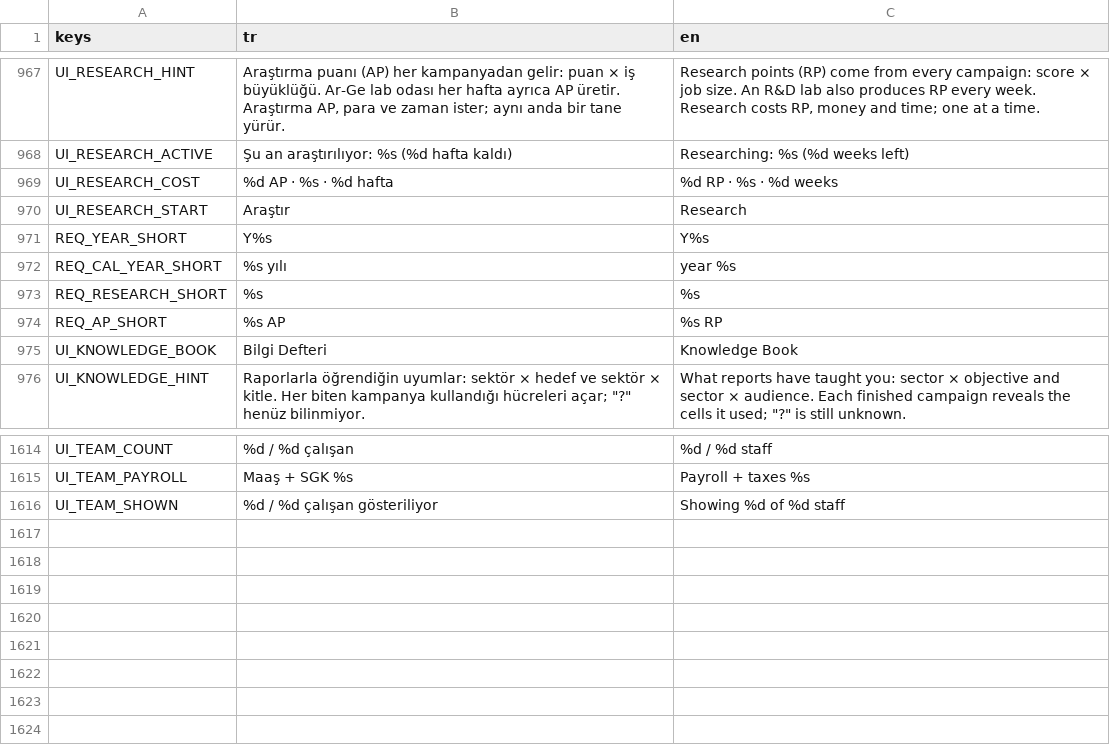
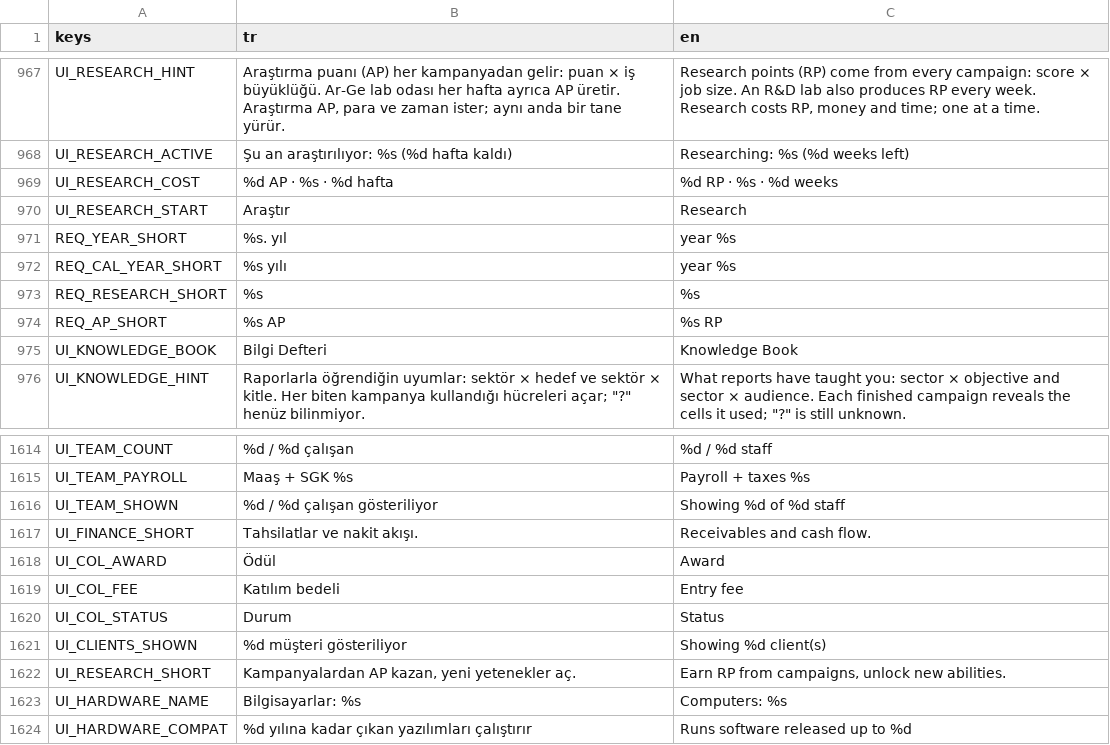
Before and after one commit to onursonmezz/AD_TYCOON, a CSV file: localization/strings.csv, drawn as a sheet; only a part is shown, gaps mark what is left out.

```diff
--- a/localization/strings.csv
+++ b/localization/strings.csv
@@ -970,3 +970,3 @@ UI_RESEARCH_COST,%d AP · %s · %d hafta,%d RP · %s · %d weeks
 UI_RESEARCH_START,Araştır,Research
-REQ_YEAR_SHORT,Y%s,Y%s
+REQ_YEAR_SHORT,%s. yıl,year %s
 REQ_CAL_YEAR_SHORT,%s yılı,year %s
@@ -1616 +1616,9 @@ UI_TEAM_PAYROLL,Maaş + SGK %s,Payroll + taxes %s
 UI_TEAM_SHOWN,%d / %d çalışan gösteriliyor,Showing %d of %d staff
+UI_FINANCE_SHORT,Tahsilatlar ve nakit akışı.,Receivables and cash flow.
+UI_COL_AWARD,Ödül,Award
+UI_COL_FEE,Katılım bedeli,Entry fee
+UI_COL_STATUS,Durum,Status
+UI_CLIENTS_SHOWN,%d müşteri gösteriliyor,Showing %d client(s)
+UI_RESEARCH_SHORT,"Kampanyalardan AP kazan, yeni yetenekler aç.","Earn RP from campaigns, unlock new abilities."
+UI_HARDWARE_NAME,Bilgisayarlar: %s,Computers: %s
+UI_HARDWARE_COMPAT,%d yılına kadar çıkan yazılımları çalıştırır,Runs software released up to %d
```
Also changed, not shown: 17 other files.
